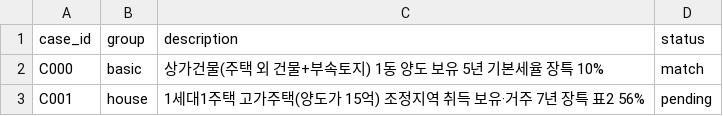
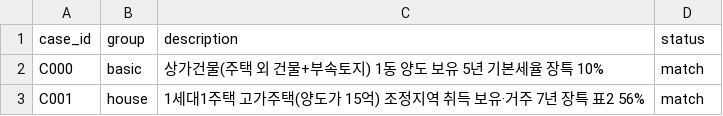
Before and after one commit to robin22121/baksa, a CSV file: cases/index.csv, drawn as a sheet.

```diff
--- a/cases/index.csv
+++ b/cases/index.csv
@@ -2,2 +2,2 @@ case_id,group,description,status
 C000,basic,상가건물(주택 외 건물+부속토지) 1동 양도 보유 5년 기본세율 장특 10%,match
-C001,house,1세대1주택 고가주택(양도가 15억) 조정지역 취득 보유·거주 7년 장특 표2 56%,pending
+C001,house,1세대1주택 고가주택(양도가 15억) 조정지역 취득 보유·거주 7년 장특 표2 56%,match
```
Also changed, not shown: 11 other files.
